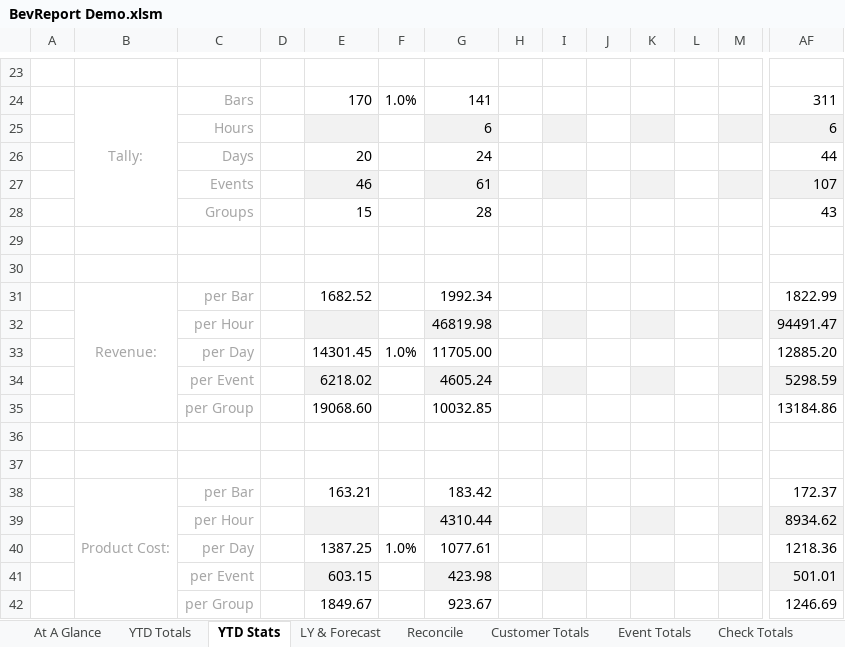
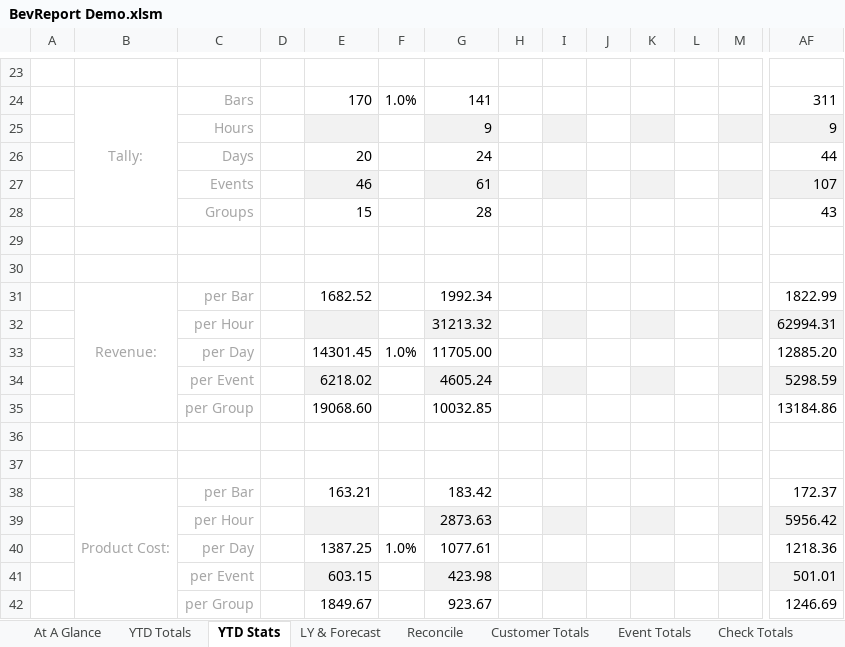
Before and after one commit to rickmora98/Excel-Dashboard, an Excel workbook: Excel Files/BevReport Demo.xlsm, sheet YTD Stats, drawn as a sheet; only a part is shown, gaps mark what is left out; values as stored, in another font and other column widths than the file's, no borders; charts and pictures and conditional formats not drawn; removed rows and columns are numbered as before the commit, all else as after; rows hold the shown columns only; the diff names each change by its address in the sheet, - before the commit and + after, or states it on an @@ line.

```diff
--- a/Excel Files/BevReport Demo.xlsm (sheet YTD Stats)
+++ b/Excel Files/BevReport Demo.xlsm (sheet YTD Stats)
-row 25:  |  | Hours |  |  |  | 6 |  |  |  |  |  |  | 6
+row 25:  |  | Hours |  |  |  | 9 |  |  |  |  |  |  | 9
-row 32:  |  | per Hour |  |  |  | 46819.98 |  |  |  |  |  |  | 94491.47
+row 32:  |  | per Hour |  |  |  | 31213.32 |  |  |  |  |  |  | 62994.31
-row 39:  |  | per Hour |  |  |  | 4310.44 |  |  |  |  |  |  | 8934.62
+row 39:  |  | per Hour |  |  |  | 2873.63 |  |  |  |  |  |  | 5956.42
```
Also changed, not shown: sheet Transactions, sheet Event Totals, sheet Customer Totals, sheet Labor Cost, sheet Check Totals, sheet Beverage Cost, formulas that keep their value, hidden cells, charts or pictures.
